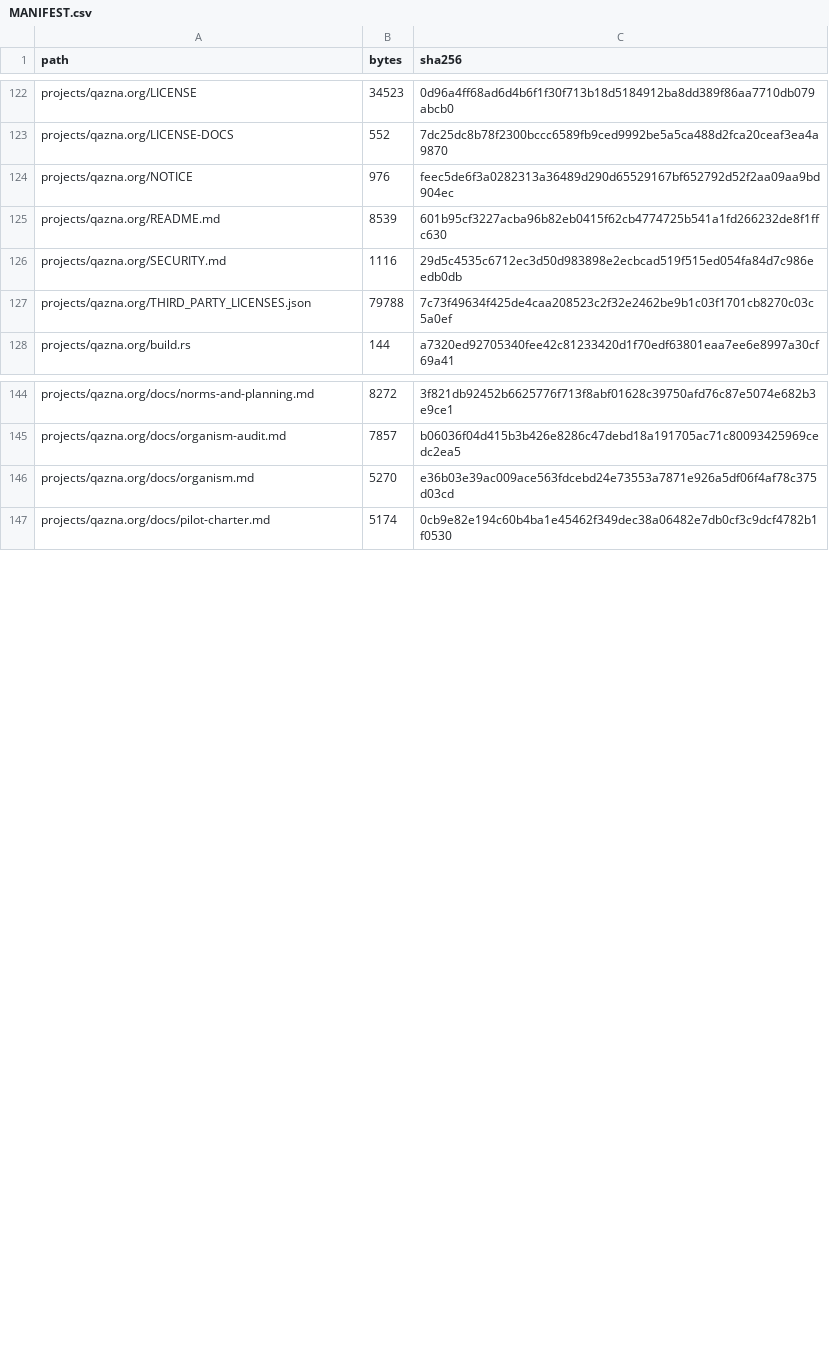
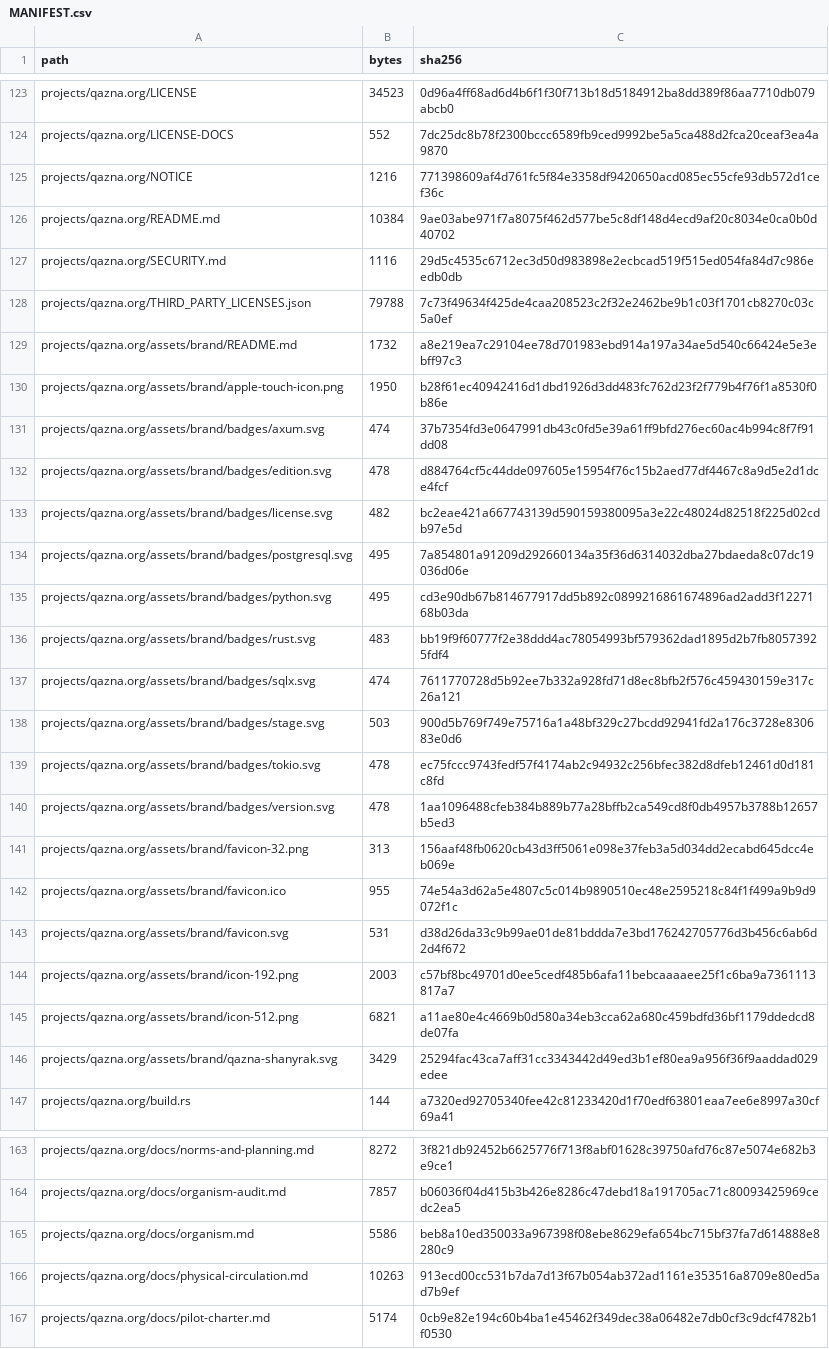
Before and after one commit to DauletBai/tartarus, a CSV file: MANIFEST.csv, drawn as a sheet; only a part is shown, gaps mark what is left out; the diff covers the shown part only.

Commit message:
Connect physical capabilities to circulation and add Qazna brand assets

```diff
--- a/MANIFEST.csv
+++ b/MANIFEST.csv
@@ -123,6 +124,24 @@ projects/qazna.org/LICENSE,34523,0d96a4ff68ad6d4b6f1f30f713b18d5184912ba8dd389f8
 projects/qazna.org/LICENSE-DOCS,552,7dc25dc8b78f2300bccc6589fb9ced9992be5a5ca488d2fca20ceaf3ea4a9870
-projects/qazna.org/NOTICE,976,feec5de6f3a0282313a36489d290d65529167bf652792d52f2aa09aa9bd904ec
-projects/qazna.org/README.md,8539,601b95cf3227acba96b82eb0415f62cb4774725b541a1fd266232de8f1ffc630
+projects/qazna.org/NOTICE,1216,771398609af4d761fc5f84e3358df9420650acd085ec55cfe93db572d1cef36c
+projects/qazna.org/README.md,10384,9ae03abe971f7a8075f462d577be5c8df148d4ecd9af20c8034e0ca0b0d40702
 projects/qazna.org/SECURITY.md,1116,29d5c4535c6712ec3d50d983898e2ecbcad519f515ed054fa84d7c986eedb0db
 projects/qazna.org/THIRD_PARTY_LICENSES.json,79788,7c73f49634f425de4caa208523c2f32e2462be9b1c03f1701cb8270c03c5a0ef
+projects/qazna.org/assets/brand/README.md,1732,a8e219ea7c29104ee78d701983ebd914a197a34ae5d540c66424e5e3ebff97c3
+projects/qazna.org/assets/brand/apple-touch-icon.png,1950,b28f61ec40942416d1dbd1926d3dd483fc762d23f2f779b4f76f1a8530f0b86e
+projects/qazna.org/assets/brand/badges/axum.svg,474,37b7354fd3e0647991db43c0fd5e39a61ff9bfd276ec60ac4b994c8f7f91dd08
+projects/qazna.org/assets/brand/badges/edition.svg,478,d884764cf5c44dde097605e15954f76c15b2aed77df4467c8a9d5e2d1dce4fcf
+projects/qazna.org/assets/brand/badges/license.svg,482,bc2eae421a667743139d590159380095a3e22c48024d82518f225d02cdb97e5d
+projects/qazna.org/assets/brand/badges/postgresql.svg,495,7a854801a91209d292660134a35f36d6314032dba27bdaeda8c07dc19036d06e
+projects/qazna.org/assets/brand/badges/python.svg,495,cd3e90db67b814677917dd5b892c0899216861674896ad2add3f1227168b03da
+projects/qazna.org/assets/brand/badges/rust.svg,483,bb19f9f60777f2e38ddd4ac78054993bf579362dad1895d2b7fb80573925fdf4
+projects/qazna.org/assets/brand/badges/sqlx.svg,474,7611770728d5b92ee7b332a928fd71d8ec8bfb2f576c459430159e317c26a121
+projects/qazna.org/assets/brand/badges/stage.svg,503,900d5b769f749e75716a1a48bf329c27bcdd92941fd2a176c3728e830683e0d6
+projects/qazna.org/assets/brand/badges/tokio.svg,478,ec75fccc9743fedf57f4174ab2c94932c256bfec382d8dfeb12461d0d181c8fd
+projects/qazna.org/assets/brand/badges/version.svg,478,1aa1096488cfeb384b889b77a28bffb2ca549cd8f0db4957b3788b12657b5ed3
+projects/qazna.org/assets/brand/favicon-32.png,313,156aaf48fb0620cb43d3ff5061e098e37feb3a5d034dd2ecabd645dcc4eb069e
+projects/qazna.org/assets/brand/favicon.ico,955,74e54a3d62a5e4807c5c014b9890510ec48e2595218c84f1f499a9b9d9072f1c
+projects/qazna.org/assets/brand/favicon.svg,531,d38d26da33c9b99ae01de81bddda7e3bd176242705776d3b456c6ab6d2d4f672
+projects/qazna.org/assets/brand/icon-192.png,2003,c57bf8bc49701d0ee5cedf485b6afa11bebcaaaaee25f1c6ba9a7361113817a7
+projects/qazna.org/assets/brand/icon-512.png,6821,a11ae80e4c4669b0d580a34eb3cca62a680c459bdfd36bf1179ddedcd8de07fa
+projects/qazna.org/assets/brand/qazna-shanyrak.svg,3429,25294fac43ca7aff31cc3343442d49ed3b1ef80ea9a956f36f9aaddad029edee
 projects/qazna.org/build.rs,144,a7320ed92705340fee42c81233420d1f70edf63801eaa7ee6e8997a30cf69a41
@@ -145,3 +164,4 @@ projects/qazna.org/docs/norms-and-planning.md,8272,3f821db92452b6625776f713f8abf
 projects/qazna.org/docs/organism-audit.md,7857,b06036f04d415b3b426e8286c47debd18a191705ac71c80093425969cedc2ea5
-projects/qazna.org/docs/organism.md,5270,e36b03e39ac009ace563fdcebd24e73553a7871e926a5df06f4af78c375d03cd
+projects/qazna.org/docs/organism.md,5586,beb8a10ed350033a967398f08ebe8629efa654bc715bf37fa7d614888e8280c9
+projects/qazna.org/docs/physical-circulation.md,10263,913ecd00cc531b7da7d13f67b054ab372ad1161e353516a8709e80ed5ad7b9ef
 projects/qazna.org/docs/pilot-charter.md,5174,0cb9e82e194c60b4ba1e45462f349dec38a06482e7db0cf3c9dcf4782b1f0530
```
Also changed, not shown: 4 added rows and 18 edited cells elsewhere in this file, 35 other files.
